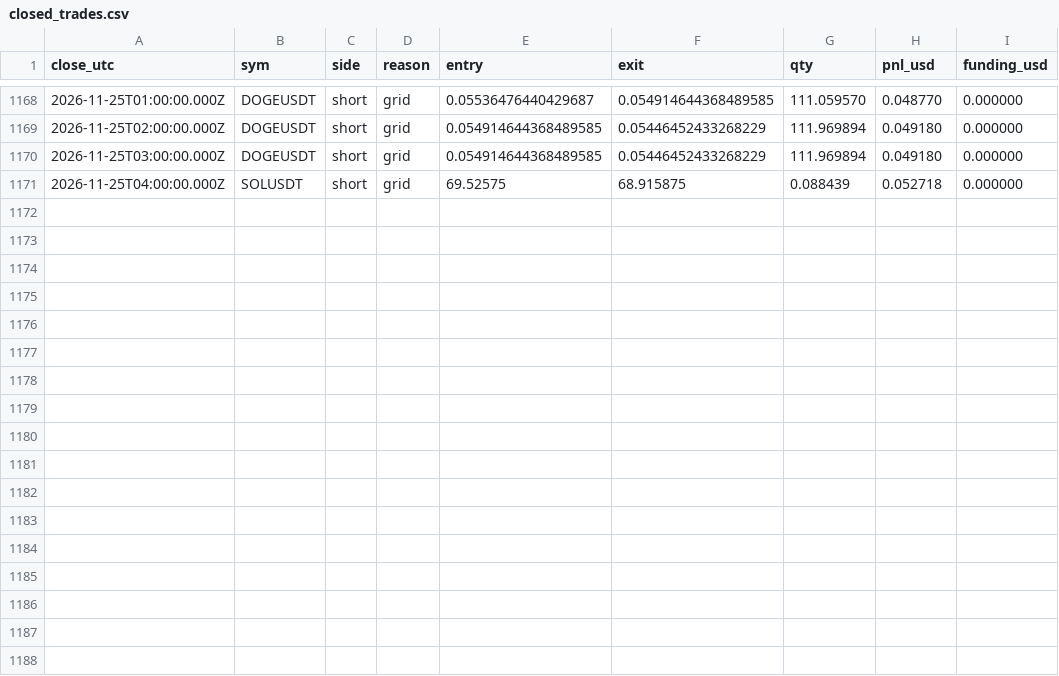
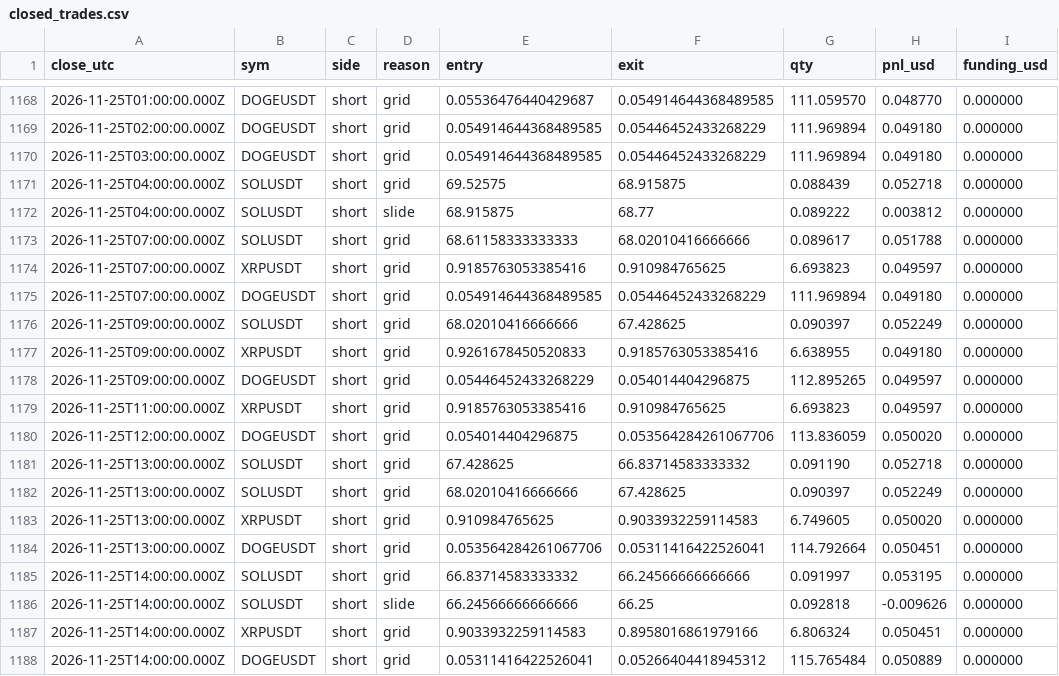
Before and after one commit to Fitrilv3526T/trendgrid, a CSV file: docs/data/closed_trades.csv, drawn as a sheet; only a part is shown, gaps mark what is left out; the diff names each change by its address in the sheet, - before the commit and + after, or states it on an @@ line.

```diff
--- a/docs/data/closed_trades.csv
+++ b/docs/data/closed_trades.csv
+row 1172: 2026-11-25T04:00:00.000Z | SOLUSDT | short | slide | 68.915875 | 68.77 | 0.089222 | 0.003812 | 0.000000
+row 1173: 2026-11-25T07:00:00.000Z | SOLUSDT | short | grid | 68.61158333333333 | 68.02010416666666 | 0.089617 | 0.051788 | 0.000000
+row 1174: 2026-11-25T07:00:00.000Z | XRPUSDT | short | grid | 0.9185763053385416 | 0.910984765625 | 6.693823 | 0.049597 | 0.000000
+row 1175: 2026-11-25T07:00:00.000Z | DOGEUSDT | short | grid | 0.054914644368489585 | 0.05446452433268229 | 111.969894 | 0.049180 | 0.000000
+row 1176: 2026-11-25T09:00:00.000Z | SOLUSDT | short | grid | 68.02010416666666 | 67.428625 | 0.090397 | 0.052249 | 0.000000
+row 1177: 2026-11-25T09:00:00.000Z | XRPUSDT | short | grid | 0.9261678450520833 | 0.9185763053385416 | 6.638955 | 0.049180 | 0.000000
+row 1178: 2026-11-25T09:00:00.000Z | DOGEUSDT | short | grid | 0.05446452433268229 | 0.054014404296875 | 112.895265 | 0.049597 | 0.000000
+row 1179: 2026-11-25T11:00:00.000Z | XRPUSDT | short | grid | 0.9185763053385416 | 0.910984765625 | 6.693823 | 0.049597 | 0.000000
+row 1180: 2026-11-25T12:00:00.000Z | DOGEUSDT | short | grid | 0.054014404296875 | 0.053564284261067706 | 113.836059 | 0.050020 | 0.000000
+row 1181: 2026-11-25T13:00:00.000Z | SOLUSDT | short | grid | 67.428625 | 66.83714583333332 | 0.091190 | 0.052718 | 0.000000
+row 1182: 2026-11-25T13:00:00.000Z | SOLUSDT | short | grid | 68.02010416666666 | 67.428625 | 0.090397 | 0.052249 | 0.000000
+row 1183: 2026-11-25T13:00:00.000Z | XRPUSDT | short | grid | 0.910984765625 | 0.9033932259114583 | 6.749605 | 0.050020 | 0.000000
+row 1184: 2026-11-25T13:00:00.000Z | DOGEUSDT | short | grid | 0.053564284261067706 | 0.05311416422526041 | 114.792664 | 0.050451 | 0.000000
+row 1185: 2026-11-25T14:00:00.000Z | SOLUSDT | short | grid | 66.83714583333332 | 66.24566666666666 | 0.091997 | 0.053195 | 0.000000
+row 1186: 2026-11-25T14:00:00.000Z | SOLUSDT | short | slide | 66.24566666666666 | 66.25 | 0.092818 | -0.009626 | 0.000000
+row 1187: 2026-11-25T14:00:00.000Z | XRPUSDT | short | grid | 0.9033932259114583 | 0.8958016861979166 | 6.806324 | 0.050451 | 0.000000
+row 1188: 2026-11-25T14:00:00.000Z | DOGEUSDT | short | grid | 0.05311416422526041 | 0.05266404418945312 | 115.765484 | 0.050889 | 0.000000
```
Also changed, not shown: docs/data/day_log.csv, 2 other files.
